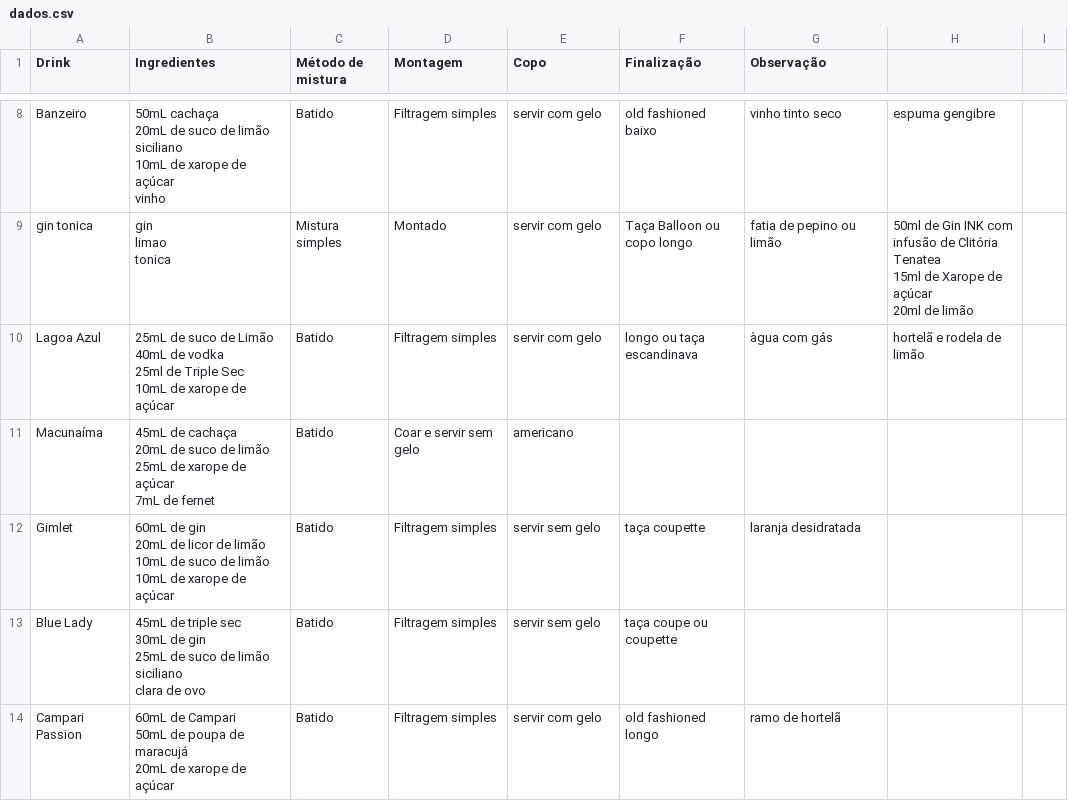
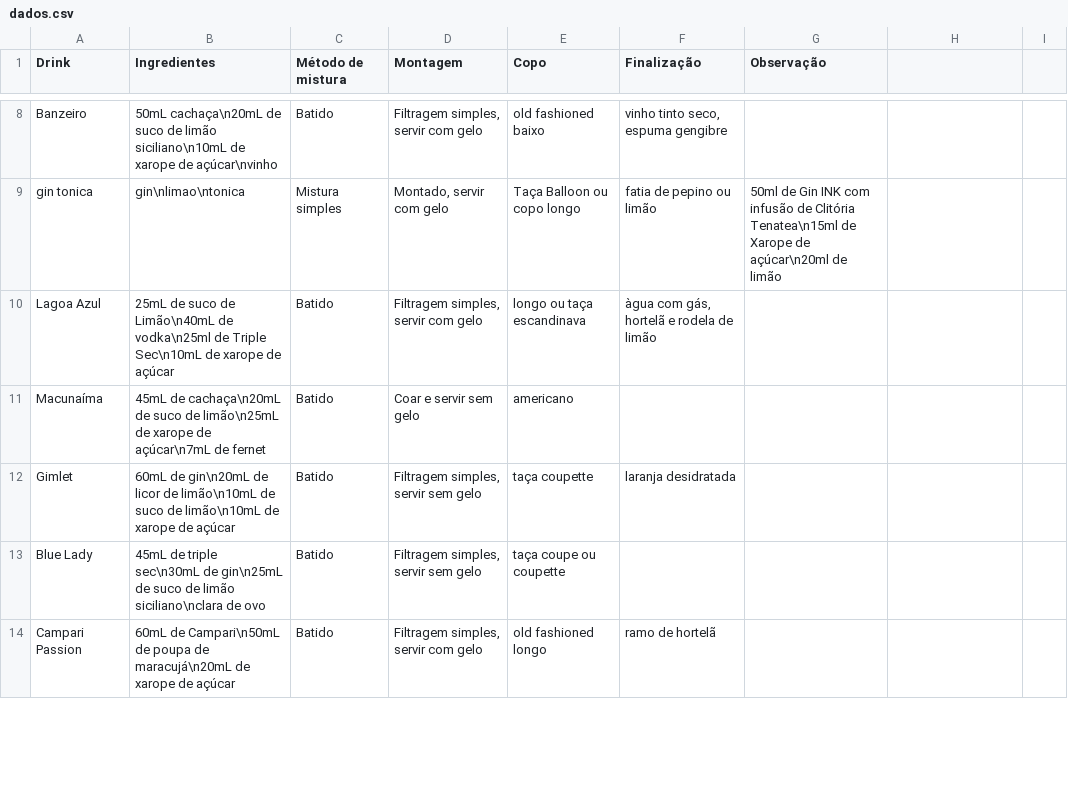
Before and after one commit to VitorB0/Drinks, a CSV file: dados.csv, drawn as a sheet; only a part is shown, gaps mark what is left out; ↵ is a line break in a cell; the diff covers the shown part only; the diff names each change by its address in the sheet, - before the commit and + after, or states it on an @@ line.

```diff
--- a/dados.csv
+++ b/dados.csv
-B8 (Ingredientes): 50mL cachaça ↵ 20mL de suco de limão siciliano ↵ 10mL de xarope de açúcar ↵ vinho
+B8 (Ingredientes): 50mL cachaça\n20mL de suco de limão siciliano\n10mL de xarope de açúcar\nvinho
-D8 (Montagem): Filtragem simples
+D8 (Montagem): Filtragem simples, servir com gelo
-E8 (Copo): servir com gelo
+E8 (Copo): old fashioned baixo
-F8 (Finalização): old fashioned baixo
+F8 (Finalização): vinho tinto seco, espuma gengibre
-G8 (Observação): vinho tinto seco
+G8 (Observação): (empty)
-H8: espuma gengibre
+H8: (empty)
-B9 (Ingredientes): gin ↵ limao ↵ tonica
+B9 (Ingredientes): gin\nlimao\ntonica
-D9 (Montagem): Montado
+D9 (Montagem): Montado, servir com gelo
-E9 (Copo): servir com gelo
+E9 (Copo): Taça Balloon ou copo longo
-F9 (Finalização): Taça Balloon ou copo longo
+F9 (Finalização): fatia de pepino ou limão
-G9 (Observação): fatia de pepino ou limão
+G9 (Observação): 50ml de Gin INK com infusão de Clitória Tenatea\n15ml de Xarope de açúcar\n20ml de limão
-H9: 50ml de Gin INK com infusão de Clitória Tenatea ↵ 15ml de Xarope de açúcar ↵ 20ml de limão
+H9: (empty)
-B10 (Ingredientes): …suco de Limão ↵ 40mL de vodka ↵ 25ml de Triple Sec ↵ 10mL de xarope…
+B10 (Ingredientes): …suco de Limão\n40mL de vodka\n25ml de Triple Sec\n10mL de xarope…
-D10 (Montagem): Filtragem simples
+D10 (Montagem): Filtragem simples, servir com gelo
-E10 (Copo): servir com gelo
+E10 (Copo): longo ou taça escandinava
-F10 (Finalização): longo ou taça escandinava
+F10 (Finalização): àgua com gás, hortelã e rodela de limão
-G10 (Observação): àgua com gás
+G10 (Observação): (empty)
-H10: hortelã e rodela de limão
+H10: (empty)
-B11 (Ingredientes): 45mL de cachaça ↵ 20mL de suco de limão ↵ 25mL de xarope de açúcar ↵ 7mL de fernet
+B11 (Ingredientes): 45mL de cachaça\n20mL de suco de limão\n25mL de xarope de açúcar\n7mL de fernet
-B12 (Ingredientes): 60mL de gin ↵ 20mL de licor de limão ↵ 10mL de suco de limão ↵ 10mL de xarope…
+B12 (Ingredientes): 60mL de gin\n20mL de licor de limão\n10mL de suco de limão\n10mL de xarope…
-D12:D13 (Montagem): Filtragem simples
+D12:D13 (Montagem): Filtragem simples, servir sem gelo
-E12 (Copo): servir sem gelo
+E12 (Copo): taça coupette
-F12 (Finalização): taça coupette
+F12 (Finalização): laranja desidratada
-G12 (Observação): laranja desidratada
+G12 (Observação): (empty)
-B13 (Ingredientes): …de triple sec ↵ 30mL de gin ↵ 25mL de suco de limão siciliano ↵ clara de ovo
+B13 (Ingredientes): …de triple sec\n30mL de gin\n25mL de suco de limão siciliano\nclara de ovo
-E13 (Copo): servir sem gelo
+E13 (Copo): taça coupe ou coupette
-F13 (Finalização): taça coupe ou coupette
+F13 (Finalização): (empty)
-B14 (Ingredientes): 60mL de Campari ↵ 50mL de poupa de maracujá ↵ 20mL de xarope…
+B14 (Ingredientes): 60mL de Campari\n50mL de poupa de maracujá\n20mL de xarope…
-D14 (Montagem): Filtragem simples
+D14 (Montagem): Filtragem simples, servir com gelo
-E14 (Copo): servir com gelo
+E14 (Copo): old fashioned longo
-F14 (Finalização): old fashioned longo
+F14 (Finalização): ramo de hortelã
-G14 (Observação): ramo de hortelã
+G14 (Observação): (empty)
```
Also changed, not shown: 70 edited cells elsewhere in this file.
